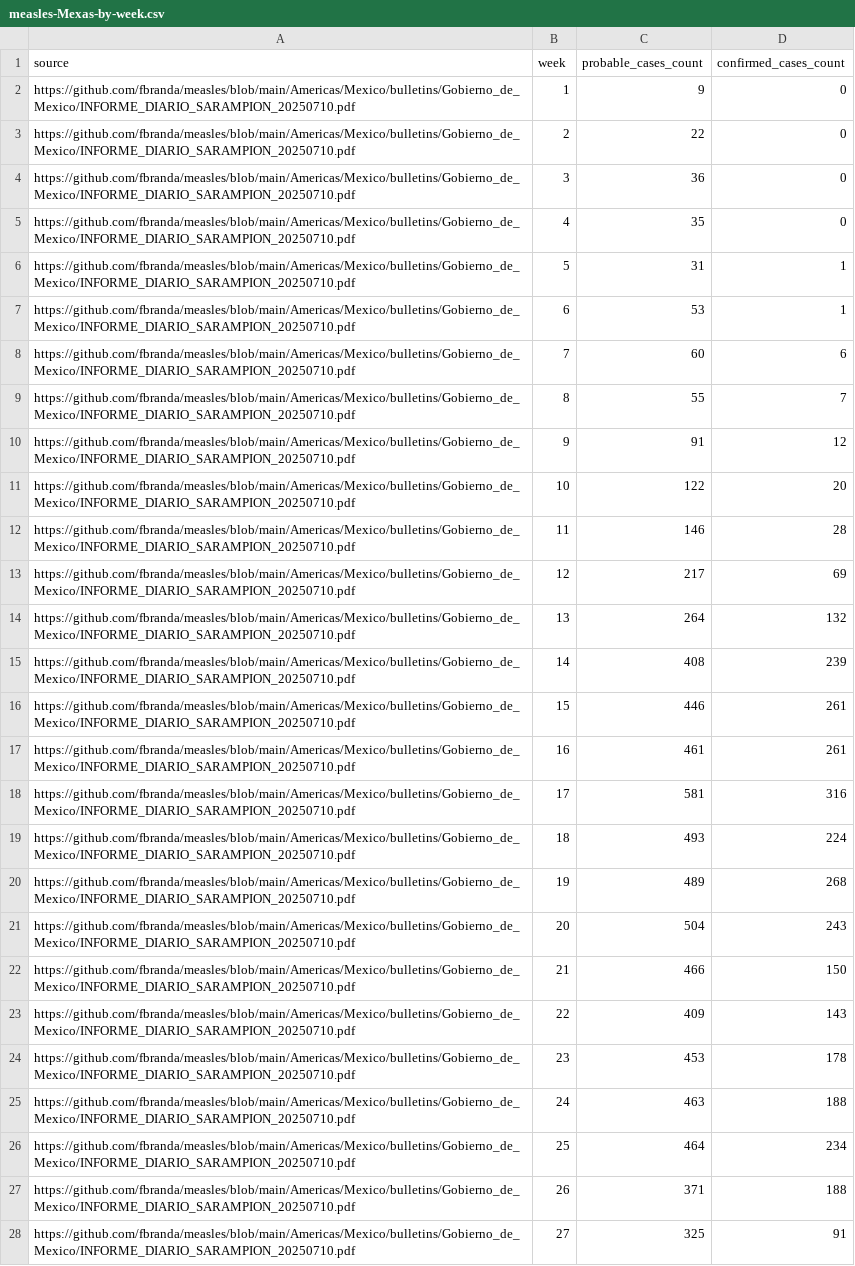
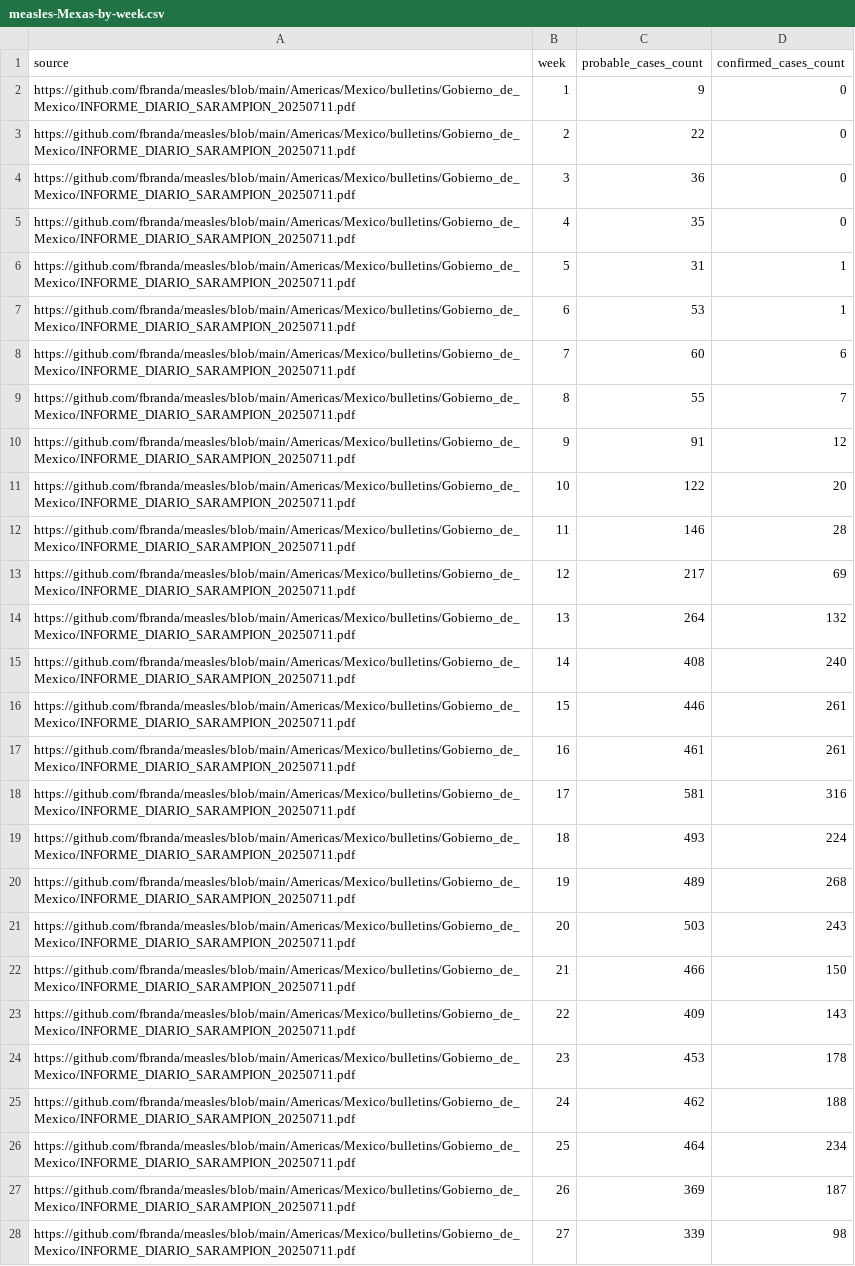
Before and after one commit to fbranda/measles, a CSV file: Americas/Mexico/data/2025/measles-Mexas-by-week.csv, drawn as a sheet; only a part is shown; the diff covers the shown part only; the diff names each change by its address in the sheet, - before the commit and + after, or states it on an @@ line.

```diff
--- a/Americas/Mexico/data/2025/measles-Mexas-by-week.csv
+++ b/Americas/Mexico/data/2025/measles-Mexas-by-week.csv
-A2:A28 (source): https://github.com/fbranda/measles/blob/main/Americas/Mexico/bulletins/Gobierno_de_Mexico/INFORME_DIARIO_SARAMPION_20250710.pdf
+A2:A28 (source): https://github.com/fbranda/measles/blob/main/Americas/Mexico/bulletins/Gobierno_de_Mexico/INFORME_DIARIO_SARAMPION_20250711.pdf
-D15 (confirmed_cases_count): 239
+D15 (confirmed_cases_count): 240
-C21 (probable_cases_count): 504
+C21 (probable_cases_count): 503
-C25 (probable_cases_count): 463
+C25 (probable_cases_count): 462
-C27 (probable_cases_count): 371
+C27 (probable_cases_count): 369
-D27 (confirmed_cases_count): 188
+D27 (confirmed_cases_count): 187
-C28 (probable_cases_count): 325
+C28 (probable_cases_count): 339
-D28 (confirmed_cases_count): 91
+D28 (confirmed_cases_count): 98
```
Also changed, not shown: 2 edited cells elsewhere in this file, Americas/Mexico/data/2025/measles-Chihuahua-by-cases.csv, Americas/Mexico/data/2025/measles-Mexas-by-age.csv, 2 other files.
